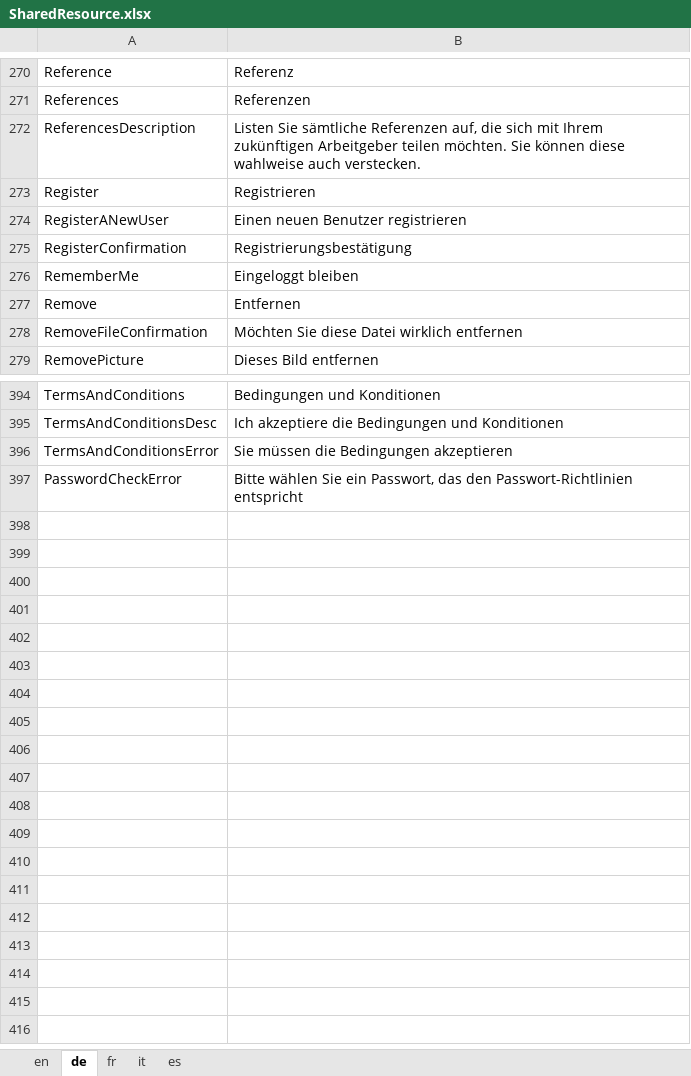
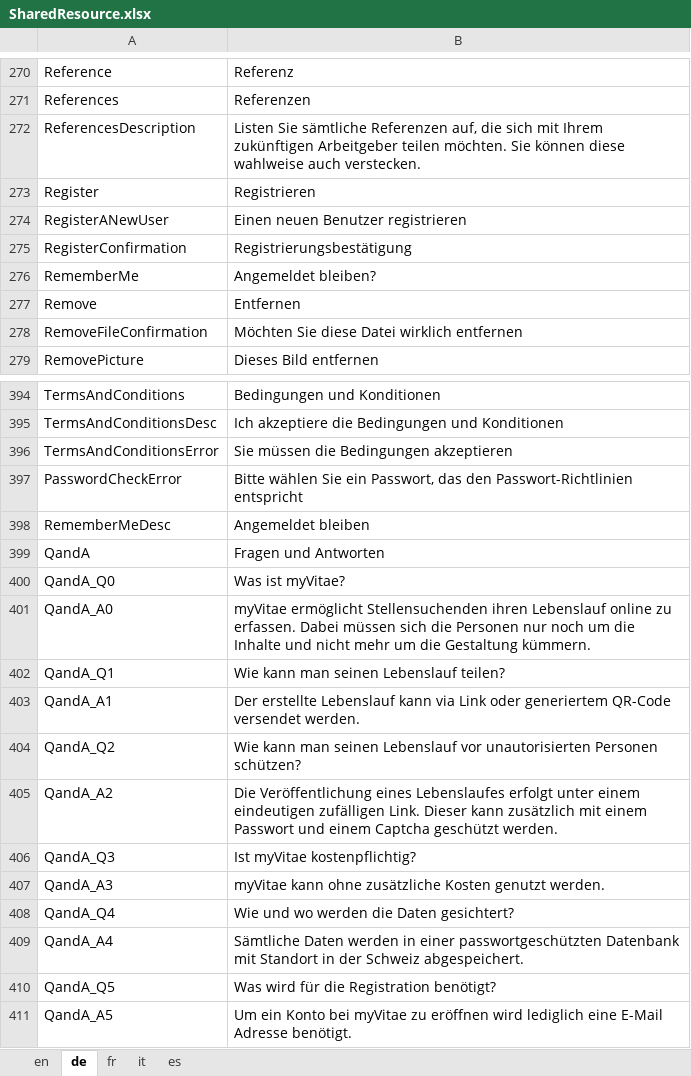
Before and after one commit to theodoracatos/vitae, an Excel workbook: Vitae/Library/Resources/SharedResource.xlsx, sheet de, drawn as a sheet; only a part is shown, gaps mark what is left out; values as stored, in another font and other column widths than the file's, no borders; the diff names each change by its address in the sheet, - before the commit and + after, or states it on an @@ line.

Commit message:
Q&A Added Remember me activated

```diff
--- a/Vitae/Library/Resources/SharedResource.xlsx (sheet de)
+++ b/Vitae/Library/Resources/SharedResource.xlsx (sheet de)
-B276: Eingeloggt bleiben
+B276: Angemeldet bleiben?
+row 398: RememberMeDesc | Angemeldet bleiben
+row 399: QandA | Fragen und Antworten
+row 400: QandA_Q0 | Was ist myVitae?
+row 401: QandA_A0 | myVitae ermöglicht Stellensuchenden ihren Lebenslauf online zu erfassen. Dabei müssen sich die Personen nur noch um die Inhalte und nicht mehr um die Gestaltung kümmern.
+row 402: QandA_Q1 | Wie kann man seinen Lebenslauf teilen?
+row 403: QandA_A1 | Der erstellte Lebenslauf kann via Link oder generiertem QR-Code versendet werden.
+row 404: QandA_Q2 | Wie kann man seinen Lebenslauf vor unautorisierten Personen schützen?
+row 405: QandA_A2 | Die Veröffentlichung eines Lebenslaufes erfolgt unter einem eindeutigen zufälligen Link. Dieser kann zusätzlich mit einem Passwort und einem Captcha geschützt werden.
+row 406: QandA_Q3 | Ist myVitae kostenpflichtig?
+row 407: QandA_A3 | myVitae kann ohne zusätzliche Kosten genutzt werden.
+row 408: QandA_Q4 | Wie und wo werden die Daten gesichtert?
+row 409: QandA_A4 | Sämtliche Daten werden in einer passwortgeschützten Datenbank mit Standort in der Schweiz abgespeichert.
+row 410: QandA_Q5 | Was wird für die Registration benötigt?
+row 411: QandA_A5 | Um ein Konto bei myVitae zu eröffnen wird lediglich eine E-Mail Adresse benötigt.
```
Also changed, not shown: sheet en, sheet fr, sheet it, sheet es, 10 other files.
